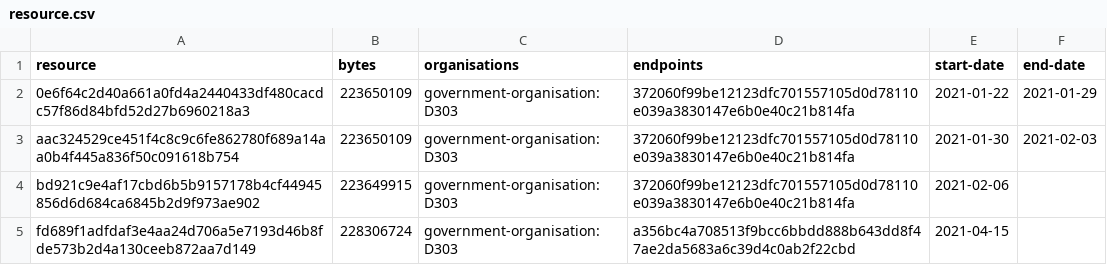
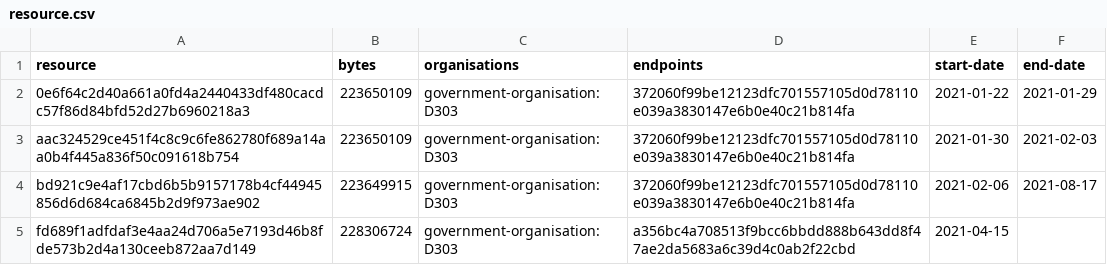
Before and after one commit to digital-land/local-authority-district-collection, a CSV file: collection/resource.csv, drawn as a sheet.

```diff
--- a/collection/resource.csv
+++ b/collection/resource.csv
@@ -3,3 +3,3 @@ resource,bytes,organisations,endpoints,start-date,end-date
 aac324529ce451f4c8c9c6fe862780f689a14aa0b4f445a836f50c091618b754,223650109,government-organisation:D303,372060f99be12123dfc701557105d0d78110e039a3830147e6b0e40c21b814fa,2021-01-30,2021-02-03
-bd921c9e4af17cbd6b5b9157178b4cf44945856d6d684ca6845b2d9f973ae902,223649915,government-organisation:D303,372060f99be12123dfc701557105d0d78110e039a3830147e6b0e40c21b814fa,2021-02-06,
+bd921c9e4af17cbd6b5b9157178b4cf44945856d6d684ca6845b2d9f973ae902,223649915,government-organisation:D303,372060f99be12123dfc701557105d0d78110e039a3830147e6b0e40c21b814fa,2021-02-06,2021-08-17
 fd689f1adfdaf3e4aa24d706a5e7193d46b8fde573b2d4a130ceeb872aa7d149,228306724,government-organisation:D303,a356bc4a708513f9bcc6bbdd888b643dd8f47ae2da5683a6c39d4c0ab2f22cbd,2021-04-15,
```
Also changed, not shown: collection/log.csv.
